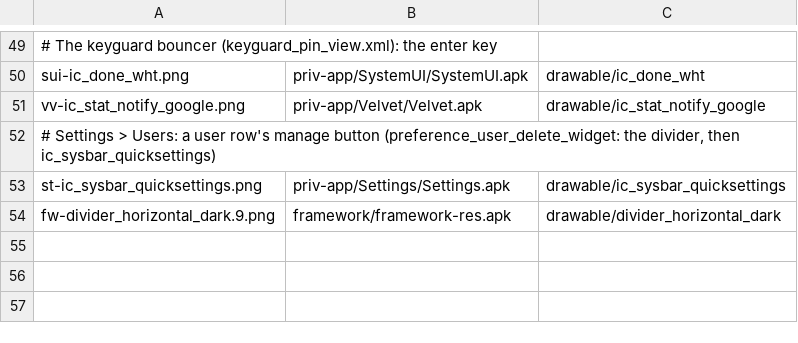
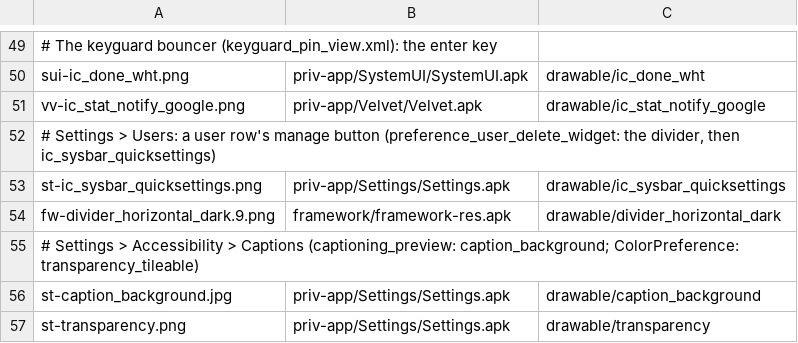
Before and after one commit to szabolevi98/android-time-machine, a TSV file: docs/data/mm-assets.tsv, drawn as a sheet; only a part is shown, gaps mark what is left out.

```diff
--- a/docs/data/mm-assets.tsv
+++ b/docs/data/mm-assets.tsv
@@ -54 +54,4 @@ st-ic_sysbar_quicksettings.png	priv-app/Settings/Settings.apk	drawable/ic_sysbar
 fw-divider_horizontal_dark.9.png	framework/framework-res.apk	drawable/divider_horizontal_dark
+# Settings > Accessibility > Captions (captioning_preview: caption_background; ColorPreference: transparency_tileable)
+st-caption_background.jpg	priv-app/Settings/Settings.apk	drawable/caption_background
+st-transparency.png	priv-app/Settings/Settings.apk	drawable/transparency
```
Also changed, not shown: docs/reports/assets/6.0.1.tsv, 27 other files.
